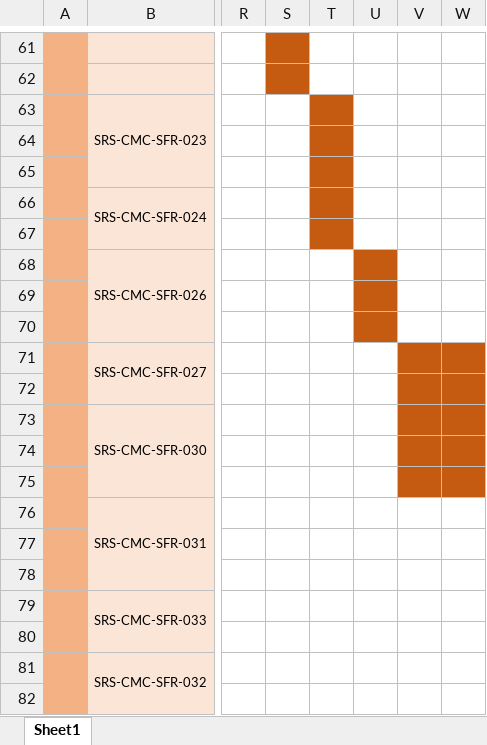
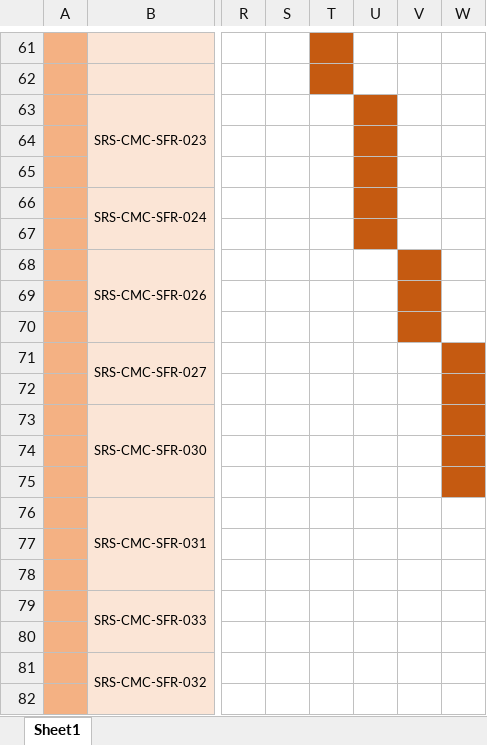
Before and after one commit to Dungeonsoft/ICT_Control, an Excel workbook: Documents/SRS_3년차_작업진행_계획표(완료) (2).xlsx, sheet Sheet1, drawn as a sheet; only a part is shown, gaps mark what is left out; values as stored, in another font and other column widths than the file's, no borders; the diff covers the shown part only; the diff names each change by its address in the sheet, - before the commit and + after, or states it on an @@ line.

```diff
--- a/Documents/SRS_3년차_작업진행_계획표(완료) (2).xlsx (sheet Sheet1)
+++ b/Documents/SRS_3년차_작업진행_계획표(완료) (2).xlsx (sheet Sheet1)
-S61:S62 fill: #C55A11
+S61:S62 fill: none
-T61:T62 fill: none
+T61:T62 fill: #C55A11
-T63:T67 fill: #C55A11
+T63:T67 fill: none
-U63:U67 fill: none
+U63:U67 fill: #C55A11
-U68:U70 fill: #C55A11
+U68:U70 fill: none
-V68:V70 fill: none
+V68:V70 fill: #C55A11
-V71:V75 fill: #C55A11
+V71:V75 fill: none
```
Also changed, not shown: cell formats elsewhere in this sheet.
